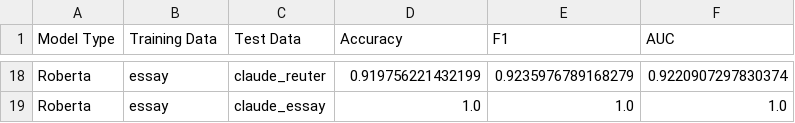
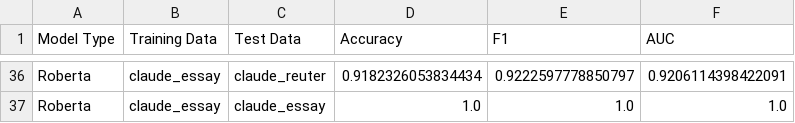
Before and after one commit to vivek3141/ghostbuster, a CSV file: results/roberta.csv, drawn as a sheet; only a part is shown, gaps mark what is left out; addresses are those after the commit; the diff covers the shown part only; the diff names each change by its address in the sheet, - before the commit and + after, or states it on an @@ line.

Commit message:
Training Data w/ Feature Selection

```diff
--- a/results/roberta.csv
+++ b/results/roberta.csv
-B36:B37 (Training Data): essay
+B36:B37 (Training Data): claude_essay
-D36 (Accuracy): 0.919756221432199
+D36 (Accuracy): 0.9182326053834434
-E36 (F1): 0.9235976789168279
+E36 (F1): 0.9222597778850797
-F36 (AUC): 0.9220907297830374
+F36 (AUC): 0.9206114398422091
```
Also changed, not shown: 18 added rows and 55 edited cells elsewhere in this file, 2 other files.
